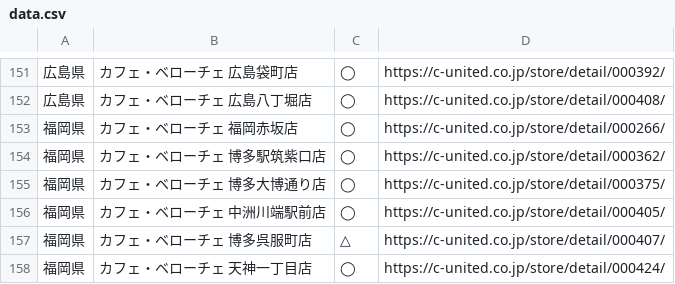
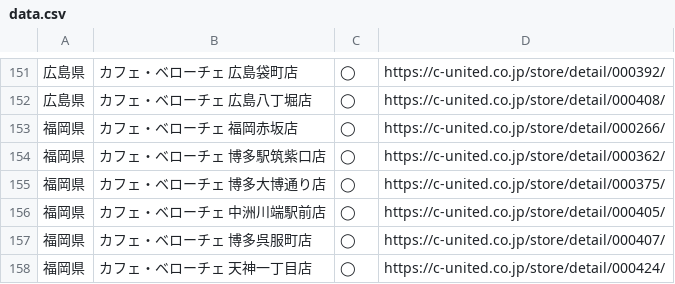
Before and after one commit to otkzh/fuchineko-watcher, a CSV file: data.csv, drawn as a sheet; only a part is shown, gaps mark what is left out; the diff names each change by its address in the sheet, - before the commit and + after, or states it on an @@ line.

```diff
--- a/data.csv
+++ b/data.csv
-C157: △
+C157: ◯
```
